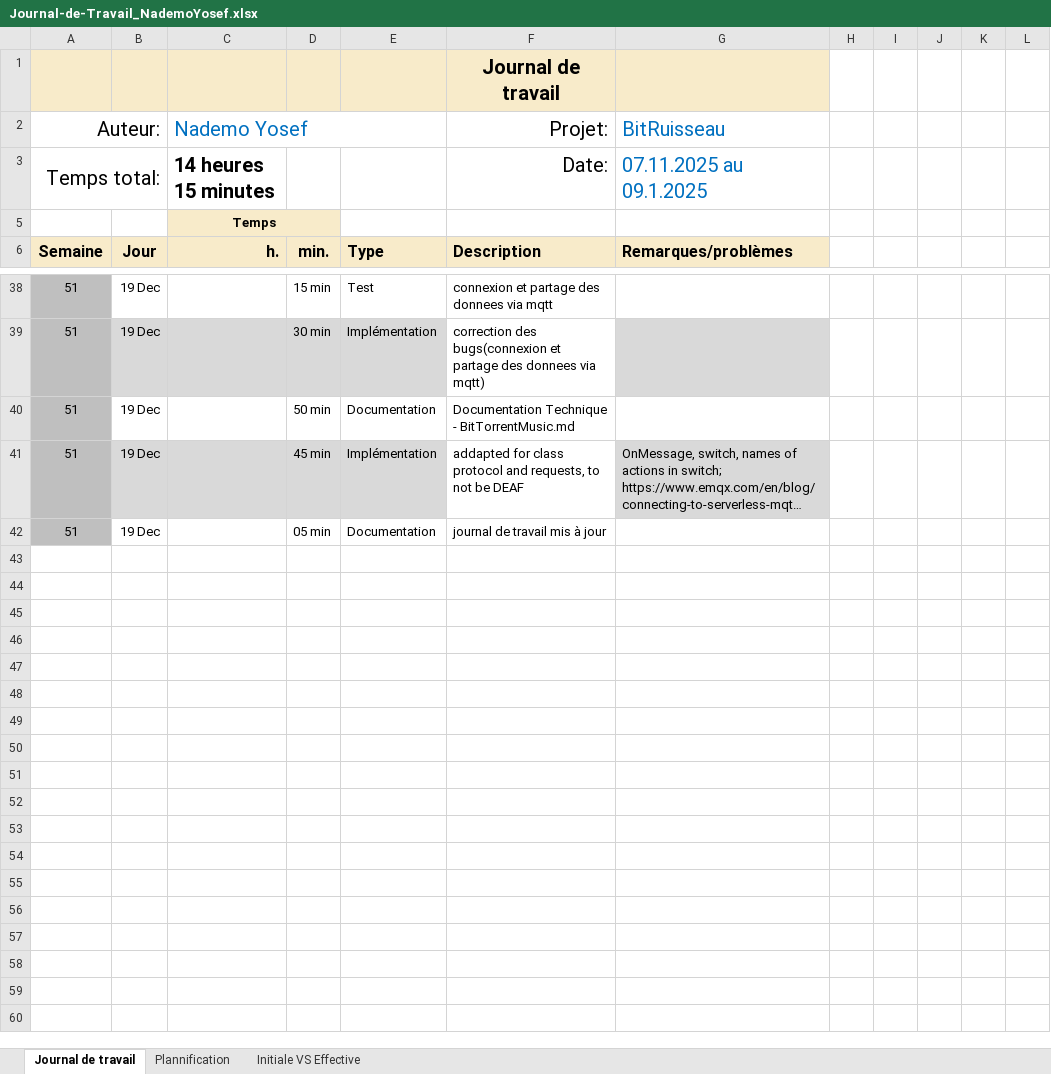
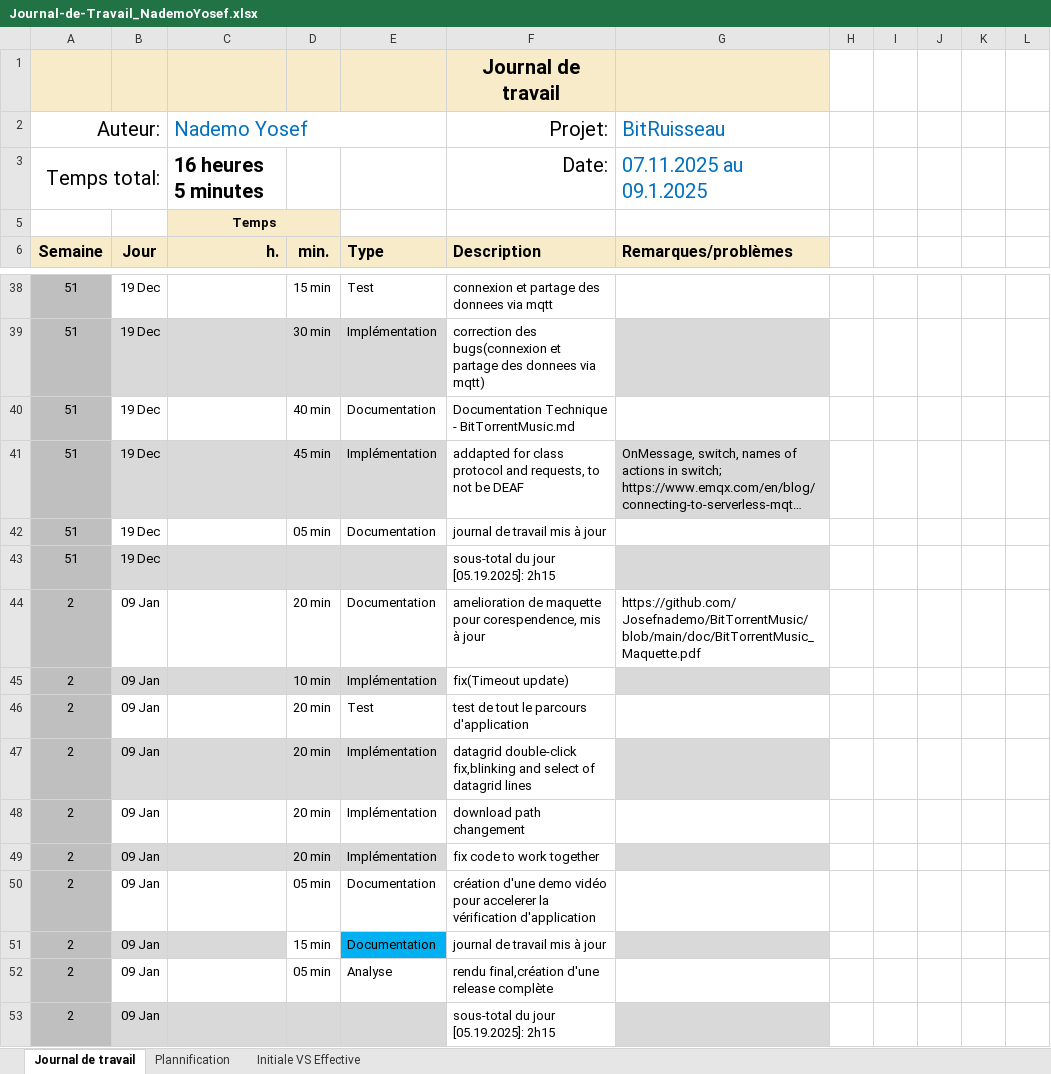
Before and after one commit to Josefnademo/BitTorrentMusic, an Excel workbook: doc/Journal-de-Travail_NademoYosef.xlsx, sheet Journal de travail, drawn as a sheet; only a part is shown, gaps mark what is left out; long unchanged cells end in …; values as stored, in another font and other column widths than the file's, no borders; conditional formats and table styles not drawn; the diff names each change by its address in the sheet, - before the commit and + after, or states it on an @@ line.

```diff
--- a/doc/Journal-de-Travail_NademoYosef.xlsx (sheet Journal de travail)
+++ b/doc/Journal-de-Travail_NademoYosef.xlsx (sheet Journal de travail)
-C3 (Nademo Yosef): 14 heures 15 minutes
+C3 (Nademo Yosef): 16 heures 5 minutes
-D40: 50 min
+D40: 40 min
+row 43: 51 | 19 Dec |  |  |  | sous-total du jour [05.19.2025]: 2h15
+row 44: 2 | 09 Jan |  | 20 min | Documentation | amelioration de maquette pour corespendence, mis à jour | https://github.com/Josefnademo/BitTorrentMusic/blob/main/doc/BitTorrentMusic_Maquette.pdf
+row 45: 2 | 09 Jan |  | 10 min | Implémentation | fix(Timeout update)
+row 46: 2 | 09 Jan |  | 20 min | Test | test de tout le parcours d'application
+row 47: 2 | 09 Jan |  | 20 min | Implémentation | datagrid double-click fix,blinking and select of datagrid lines
+row 48: 2 | 09 Jan |  | 20 min | Implémentation | download path changement
+row 49: 2 | 09 Jan |  | 20 min | Implémentation | fix code to work together
+row 50: 2 | 09 Jan |  | 05 min | Documentation | création d'une demo vidéo pour accelerer la vérification d'application
+row 51: 2 | 09 Jan |  | 15 min | Documentation | journal de travail mis à jour
+row 52: 2 | 09 Jan |  | 05 min | Analyse | rendu final,création d'une release complète
+row 53: 2 | 09 Jan |  |  |  | sous-total du jour [05.19.2025]: 2h15
```
Also changed, not shown: sheet Plannification, hidden cells, charts or pictures, 2 other files.
